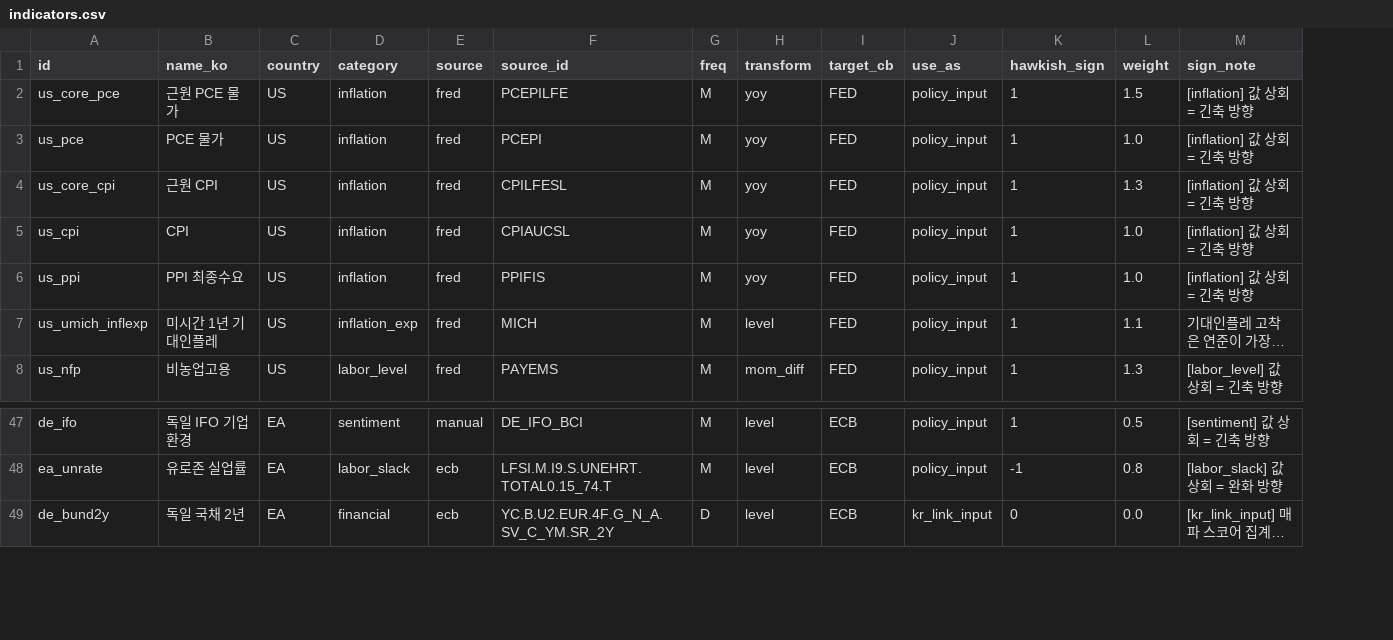
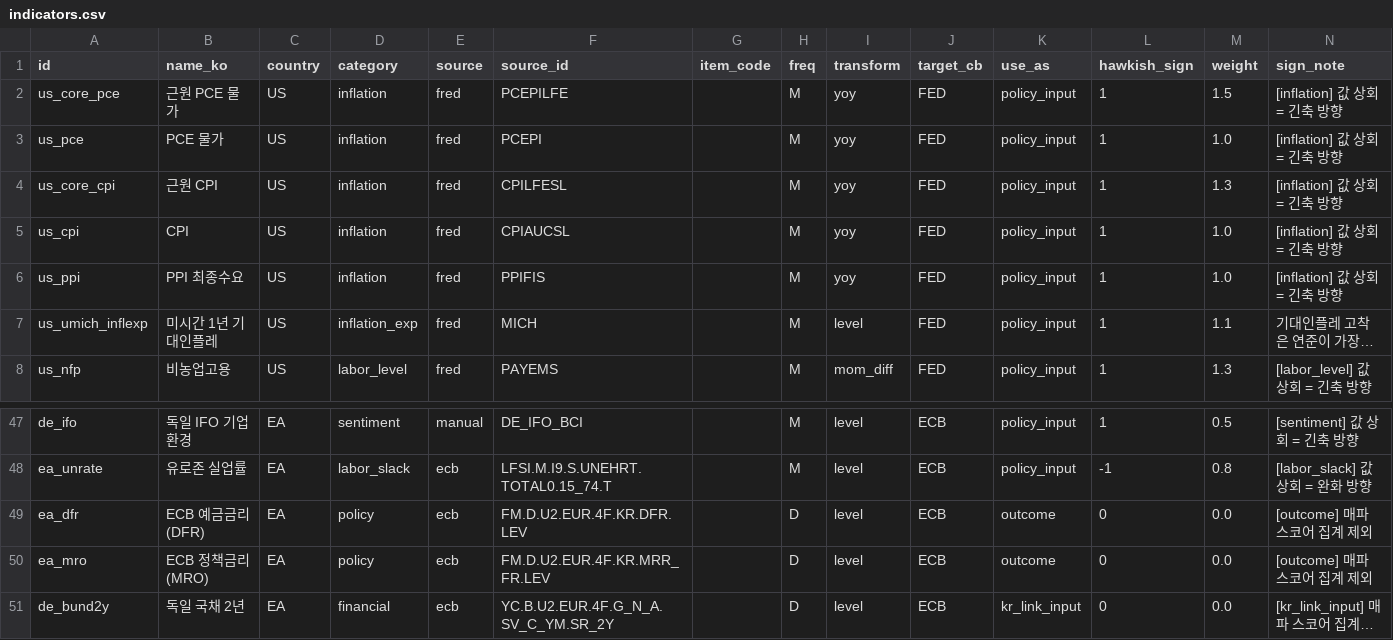
Before and after one commit to rhddyd12345678-blip/macro-tracker, a CSV file: config/indicators.csv, drawn as a sheet; only a part is shown, gaps mark what is left out; long unchanged cells end in …; rows hold the shown columns only; the diff names each change by its address in the sheet, - before the commit and + after, or states it on an @@ line.

```diff
--- a/config/indicators.csv
+++ b/config/indicators.csv
+column G (item_code), empty
+row 49: ea_dfr | ECB 예금금리(DFR) | EA | policy | ecb | FM.D.U2.EUR.4F.KR.DFR.LEV |  | D | level | ECB | outcome | 0 | 0.0 | [outcome] 매파 스코어 집계 제외
+row 50: ea_mro | ECB 정책금리(MRO) | EA | policy | ecb | FM.D.U2.EUR.4F.KR.MRR_FR.LEV |  | D | level | ECB | outcome | 0 | 0.0 | [outcome] 매파 스코어 집계 제외
```
Also changed, not shown: 2 other files.
